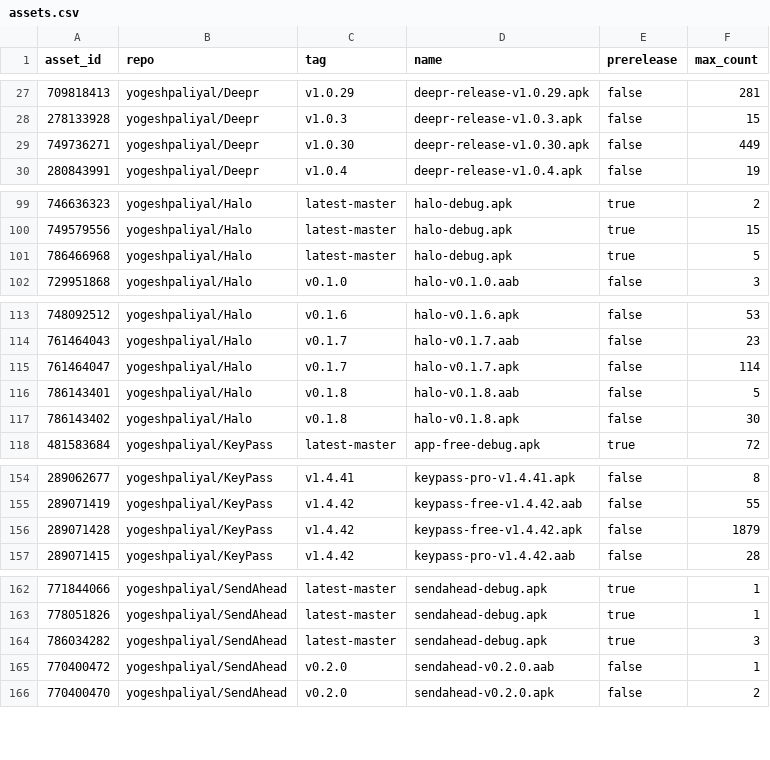
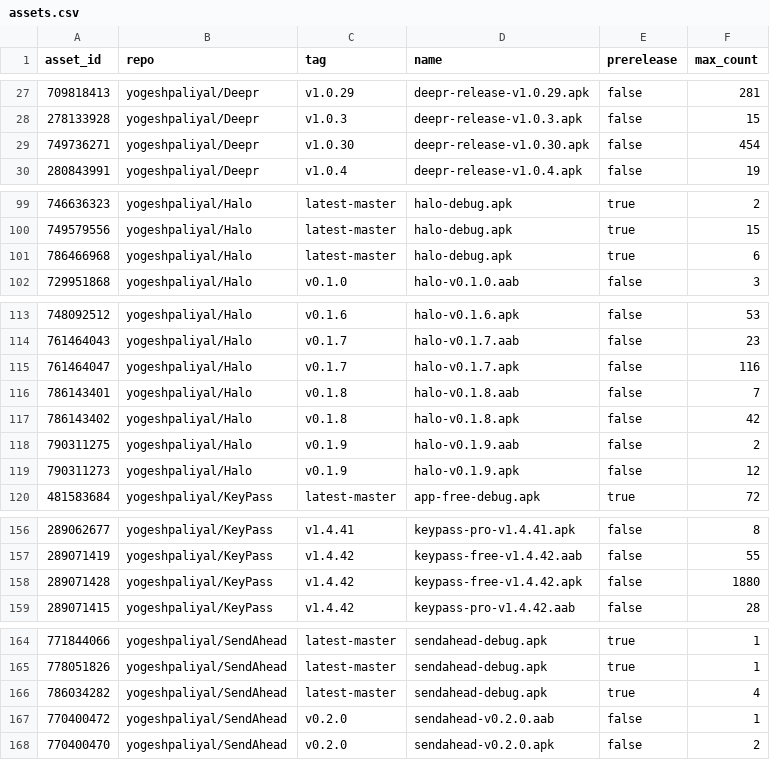
Before and after one commit to yogeshpaliyal/project-stats, a CSV file: assets.csv, drawn as a sheet; only a part is shown, gaps mark what is left out; the diff covers the shown part only.

```diff
--- a/assets.csv
+++ b/assets.csv
@@ -28,3 +28,3 @@ asset_id,repo,tag,name,prerelease,max_count
 278133928,yogeshpaliyal/Deepr,v1.0.3,deepr-release-v1.0.3.apk,false,15
-749736271,yogeshpaliyal/Deepr,v1.0.30,deepr-release-v1.0.30.apk,false,449
+749736271,yogeshpaliyal/Deepr,v1.0.30,deepr-release-v1.0.30.apk,false,454
 280843991,yogeshpaliyal/Deepr,v1.0.4,deepr-release-v1.0.4.apk,false,19
@@ -100,3 +100,3 @@ asset_id,repo,tag,name,prerelease,max_count
 749579556,yogeshpaliyal/Halo,latest-master,halo-debug.apk,true,15
-786466968,yogeshpaliyal/Halo,latest-master,halo-debug.apk,true,5
+786466968,yogeshpaliyal/Halo,latest-master,halo-debug.apk,true,6
 729951868,yogeshpaliyal/Halo,v0.1.0,halo-v0.1.0.aab,false,3
@@ -114,5 +114,7 @@ asset_id,repo,tag,name,prerelease,max_count
 761464043,yogeshpaliyal/Halo,v0.1.7,halo-v0.1.7.aab,false,23
-761464047,yogeshpaliyal/Halo,v0.1.7,halo-v0.1.7.apk,false,114
-786143401,yogeshpaliyal/Halo,v0.1.8,halo-v0.1.8.aab,false,5
-786143402,yogeshpaliyal/Halo,v0.1.8,halo-v0.1.8.apk,false,30
+761464047,yogeshpaliyal/Halo,v0.1.7,halo-v0.1.7.apk,false,116
+786143401,yogeshpaliyal/Halo,v0.1.8,halo-v0.1.8.aab,false,7
+786143402,yogeshpaliyal/Halo,v0.1.8,halo-v0.1.8.apk,false,42
+790311275,yogeshpaliyal/Halo,v0.1.9,halo-v0.1.9.aab,false,2
+790311273,yogeshpaliyal/Halo,v0.1.9,halo-v0.1.9.apk,false,12
 481583684,yogeshpaliyal/KeyPass,latest-master,app-free-debug.apk,true,72
@@ -155,3 +157,3 @@ asset_id,repo,tag,name,prerelease,max_count
 289071419,yogeshpaliyal/KeyPass,v1.4.42,keypass-free-v1.4.42.aab,false,55
-289071428,yogeshpaliyal/KeyPass,v1.4.42,keypass-free-v1.4.42.apk,false,1879
+289071428,yogeshpaliyal/KeyPass,v1.4.42,keypass-free-v1.4.42.apk,false,1880
 289071415,yogeshpaliyal/KeyPass,v1.4.42,keypass-pro-v1.4.42.aab,false,28
@@ -163,3 +165,3 @@ asset_id,repo,tag,name,prerelease,max_count
 778051826,yogeshpaliyal/SendAhead,latest-master,sendahead-debug.apk,true,1
-786034282,yogeshpaliyal/SendAhead,latest-master,sendahead-debug.apk,true,3
+786034282,yogeshpaliyal/SendAhead,latest-master,sendahead-debug.apk,true,4
 770400472,yogeshpaliyal/SendAhead,v0.2.0,sendahead-v0.2.0.aab,false,1
```
Also changed, not shown: 1 edited cell elsewhere in this file, daily.csv, releases.csv, 11 other files.
